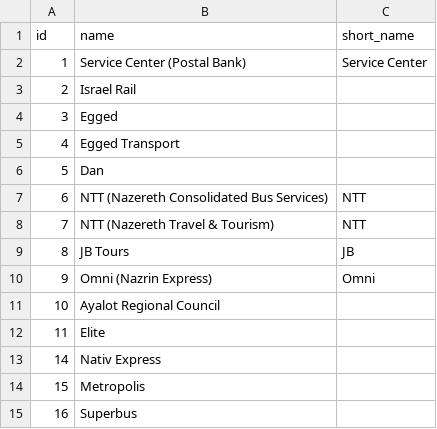
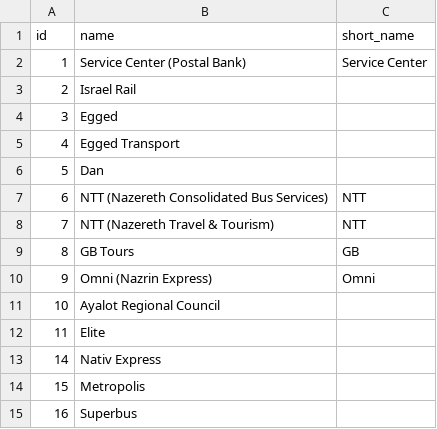
Before and after one commit to metrodroid/metrodroid, a CSV file: data/ravkav/operators.csv, drawn as a sheet; only a part is shown.

Commit message:
Update operators.csv
https://gb-tours.com/

```diff
--- a/data/ravkav/operators.csv
+++ b/data/ravkav/operators.csv
@@ -8,3 +8,3 @@ id,name,short_name
 7,"NTT (Nazereth Travel & Tourism)","NTT"
-8,"JB Tours","JB"
+8,"GB Tours","GB"
 9,"Omni (Nazrin Express)","Omni"
```
